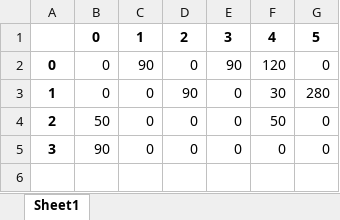
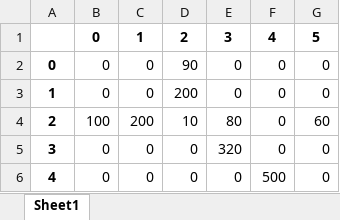
Before and after one commit to TLio2407/Transportation-Problem-Solver, an Excel workbook: output.xlsx, sheet Sheet1, drawn as a sheet; values as stored, in another font and other column widths than the file's, no borders; the diff names each change by its address in the sheet, - before the commit and + after, or states it on an @@ line.

```diff
--- a/output.xlsx (sheet Sheet1)
+++ b/output.xlsx (sheet Sheet1)
-C2: 90
+C2: 0
-D2: 0
+D2: 90
-E2: 90
+E2: 0
-F2: 120
+F2: 0
-D3: 90
+D3: 200
-F3: 30
+F3: 0
-G3: 280
+G3: 0
-B4: 50
+B4: 100
-C4: 0
+C4: 200
-D4: 0
+D4: 10
-E4: 0
+E4: 80
-F4: 50
+F4: 0
-G4: 0
+G4: 60
-B5: 90
+B5: 0
-E5: 0
+E5: 320
+row 6: 4 | 0 | 0 | 0 | 0 | 500 | 0
```
Also changed, not shown: 3 other files.
